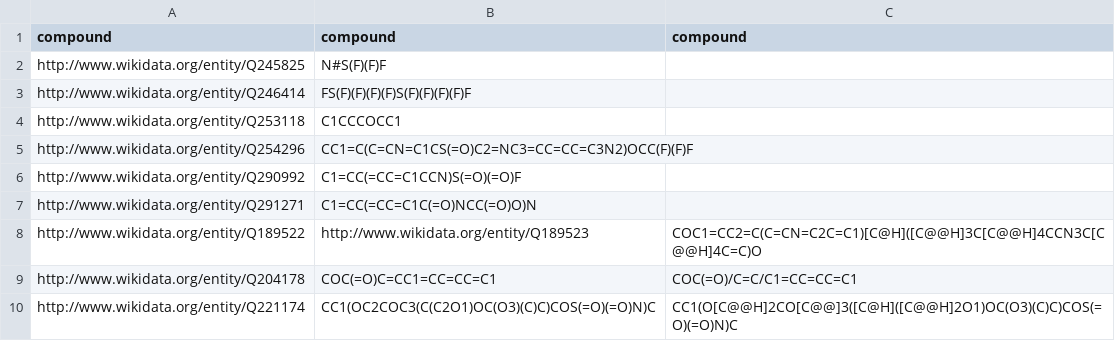
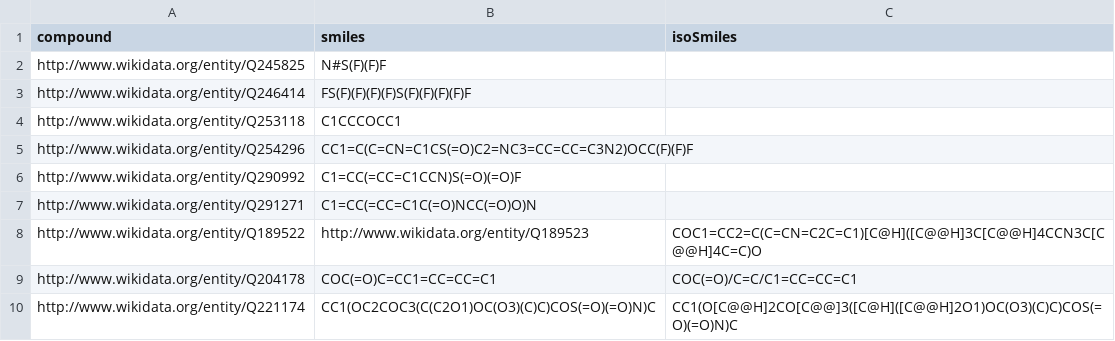
Before and after one commit to CarolineCollins/Assignment-3-MSB1015, a TSV file: short_with_isoSMILES.tsv, drawn as a sheet.

Commit message:
change column names
columns were wrong labelled

```diff
--- a/short_with_isoSMILES.tsv
+++ b/short_with_isoSMILES.tsv
@@ -1,2 +1,2 @@
-compound	compound	compound
+compound	smiles	isoSmiles
 http://www.wikidata.org/entity/Q245825	N#S(F)(F)F	
```
